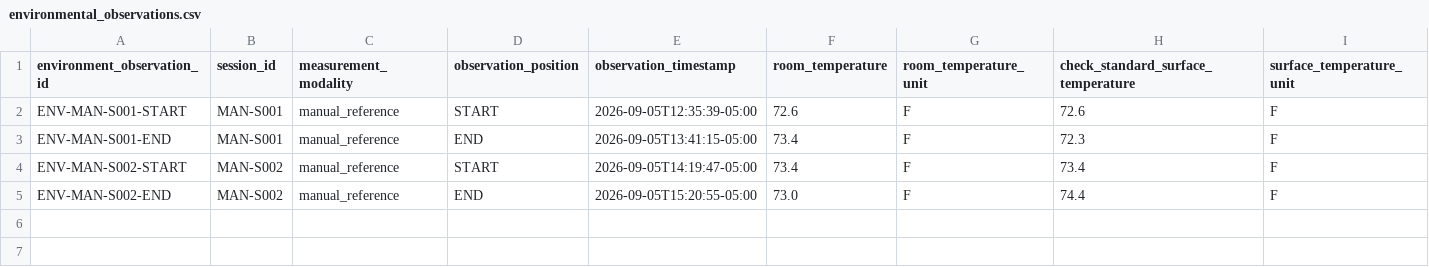
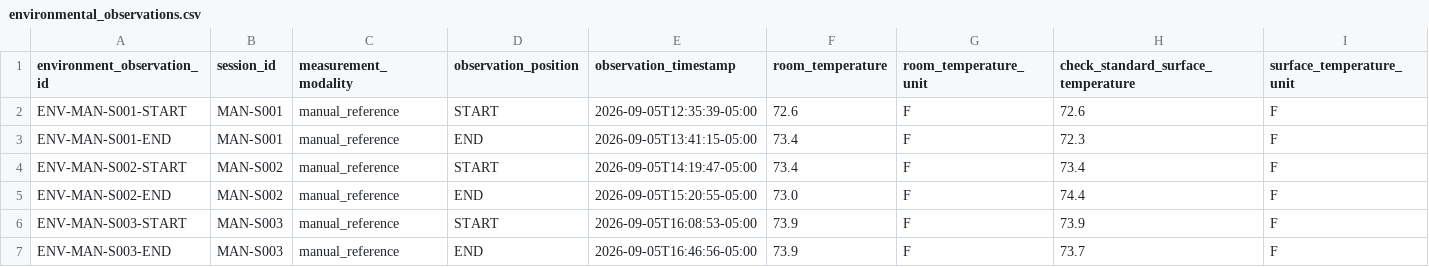
Before and after one commit to Gotterbote/CaseMetrology, a CSV file: data/oal_validation/environmental_observations.csv, drawn as a sheet; only a part is shown; rows hold the shown columns only; the diff names each change by its address in the sheet, - before the commit and + after, or states it on an @@ line.

```diff
--- a/data/oal_validation/environmental_observations.csv
+++ b/data/oal_validation/environmental_observations.csv
+row 6: ENV-MAN-S003-START | MAN-S003 | manual_reference | START | 2026-09-05T16:08:53-05:00 | 73.9 | F | 73.9 | F
+row 7: ENV-MAN-S003-END | MAN-S003 | manual_reference | END | 2026-09-05T16:46:56-05:00 | 73.9 | F | 73.7 | F
```
Also changed, not shown: data/oal_validation/manual_reference_checks.csv, data/oal_validation/manual_run_order.csv, 2 other files.
